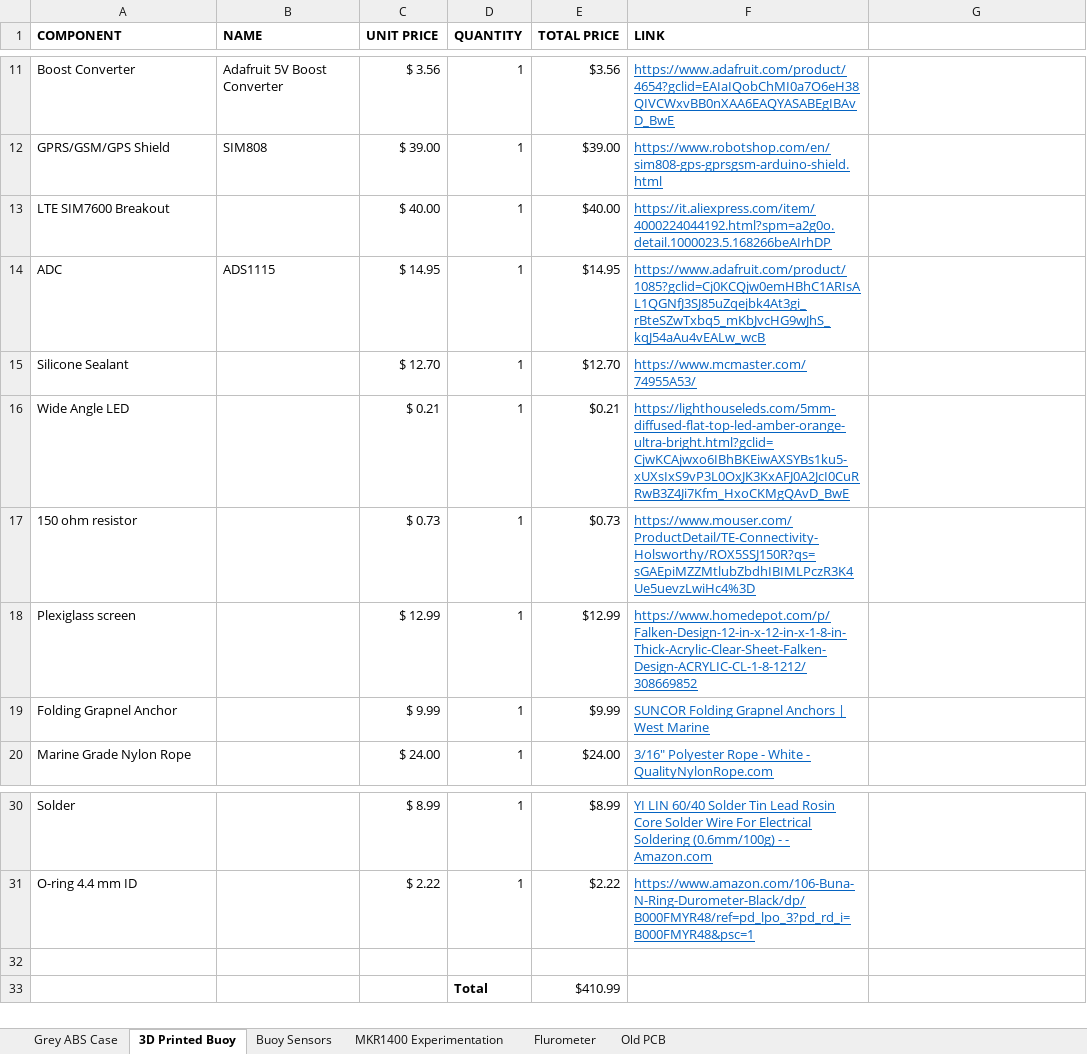
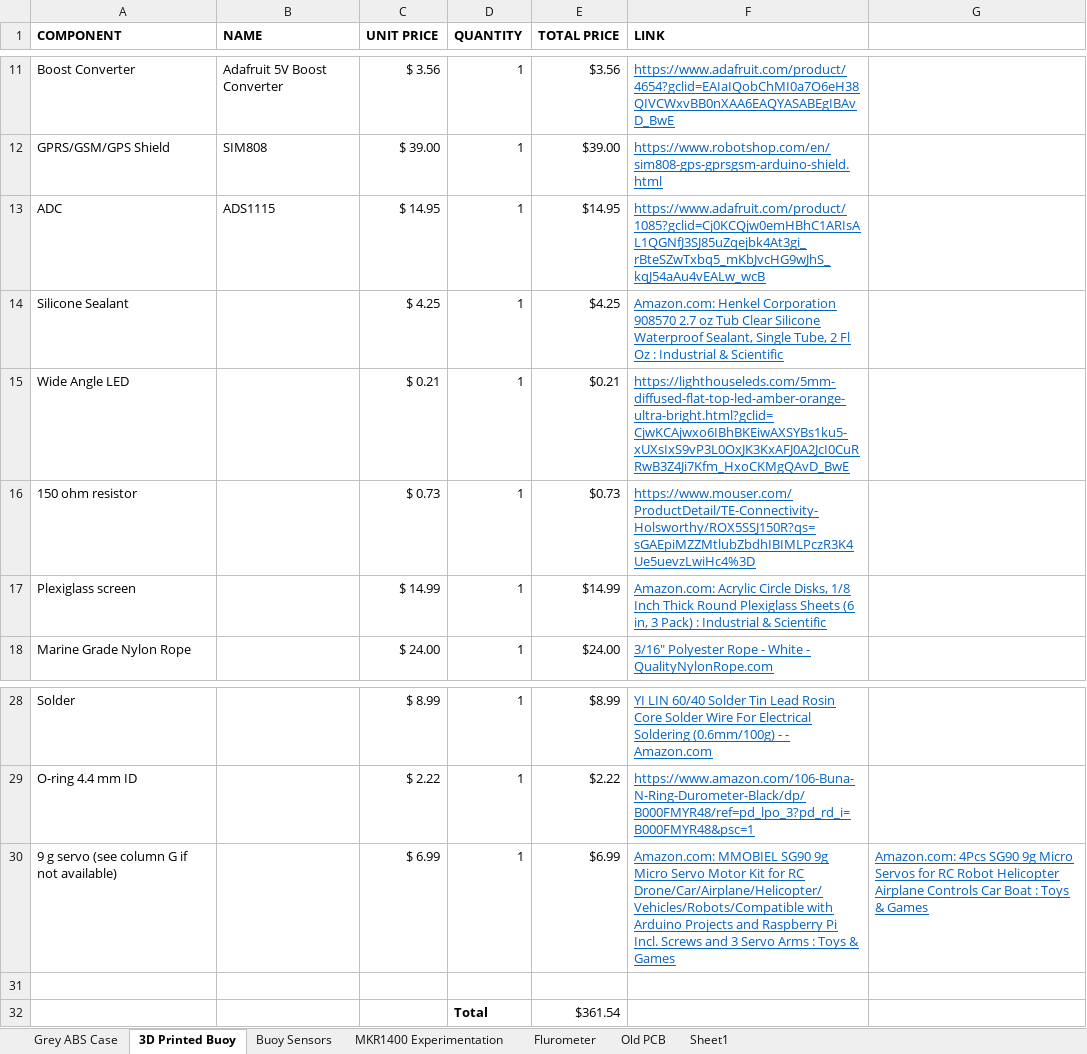
Before and after one commit to oyetkin/iotbuoy, an Excel workbook: BillOfMaterials.xlsx, sheet 3D Printed Buoy, drawn as a sheet; only a part is shown, gaps mark what is left out; values as stored, in another font and other column widths than the file's, no borders; removed rows and columns are numbered as before the commit, all else as after; the diff names each change by its address in the sheet, - before the commit and + after, or states it on an @@ line.

Commit message:
Add files via upload

```diff
--- a/BillOfMaterials.xlsx (sheet 3D Printed Buoy)
+++ b/BillOfMaterials.xlsx (sheet 3D Printed Buoy)
+sheet tab: Sheet1
-row 13: LTE SIM7600 Breakout |  | $ 40.00 | 1 | $40.00 | https://it.aliexpress.com/item/4000224044192.html?spm=a2g0o.detail.1000023.5.168266beAIrhDP
-C14 (UNIT PRICE): $ 12.70
+C14 (UNIT PRICE): $ 4.25
-E14 (TOTAL PRICE): $12.70
+E14 (TOTAL PRICE): $4.25
-F14 (LINK): https://www.mcmaster.com/74955A53/
+F14 (LINK): Amazon.com: Henkel Corporation 908570 2.7 oz Tub Clear Silicone Waterproof Sealant, Single Tube, 2 Fl Oz : Industrial & Scientific
-C17 (UNIT PRICE): $ 12.99
+C17 (UNIT PRICE): $ 14.99
-E17 (TOTAL PRICE): $12.99
+E17 (TOTAL PRICE): $14.99
-F17 (LINK): https://www.homedepot.com/p/Falken-Design-12-in-x-12-in-x-1-8-in-Thick-Acrylic-Clear-Sheet-Falken-Design-ACRYLIC-CL-1-8-1212/308669852
+F17 (LINK): Amazon.com: Acrylic Circle Disks, 1/8 Inch Thick Round Plexiglass Sheets (6 in, 3 Pack) : Industrial & Scientific
-row 19: Folding Grapnel Anchor |  | $ 9.99 | 1 | $9.99 | SUNCOR Folding Grapnel Anchors | West Marine
+row 30: 9 g servo (see column G if not available) |  | $ 6.99 | 1 | $6.99 | Amazon.com: MMOBIEL SG90 9g Micro Servo Motor Kit for RC Drone/Car/Airplane/Helicopter/Vehicles/Robots/Compatible with Arduino Projects and Raspberry Pi Incl. Screws and 3 Servo Arms : Toys & Games | Amazon.com: 4Pcs SG90 9g Micro Servos for RC Robot Helicopter Airplane Controls Car Boat : Toys & Games
-E32 (TOTAL PRICE): $410.99
+E32 (TOTAL PRICE): $361.54
```
Also changed, not shown: sheet Grey ABS Case, formulas that keep their value.
